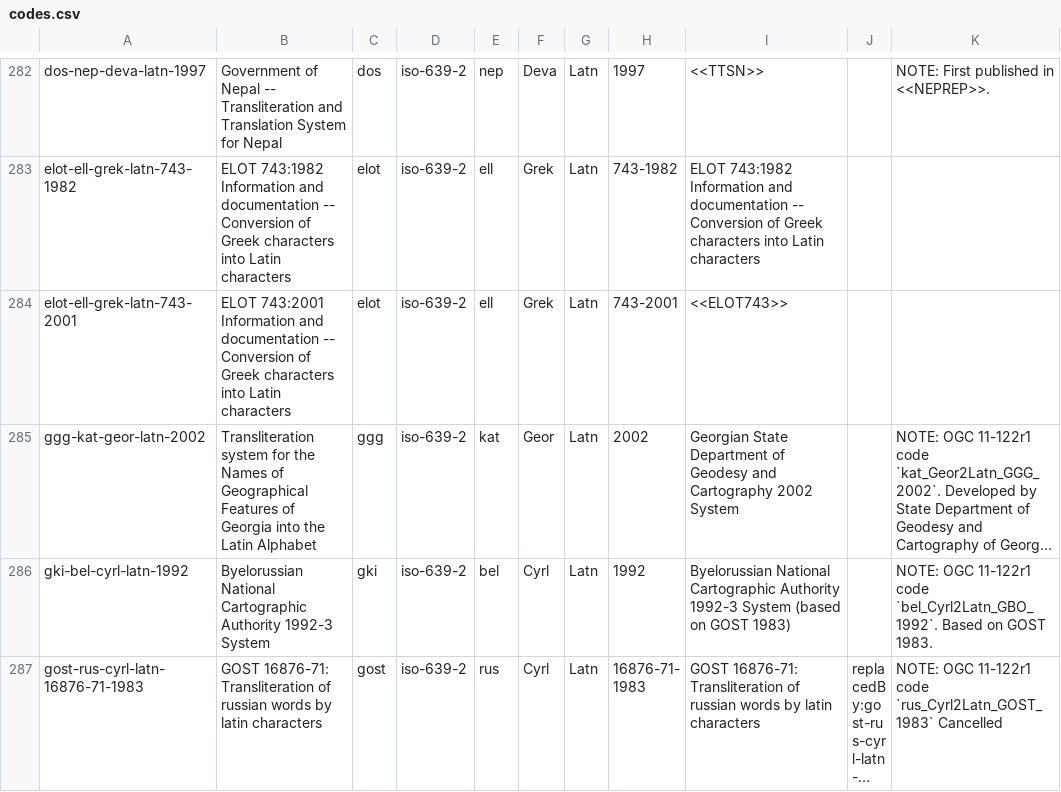
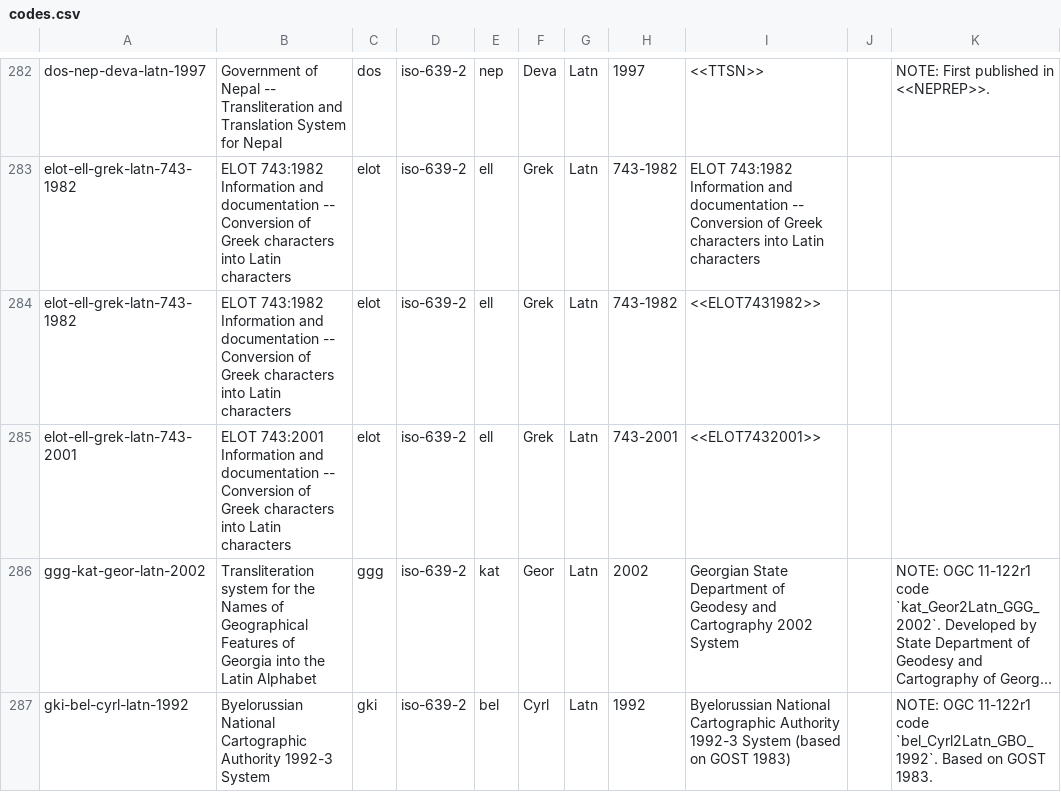
Before and after one commit to CalConnect/csd-transcription-systems, a CSV file: sources/data/codes.csv, drawn as a sheet; only a part is shown, gaps mark what is left out; the shorter side is filled out with more unchanged rows; long unchanged cells end in …; addresses are those after the commit; the diff names each change by its address in the sheet, - before the commit and + after, or states it on an @@ line.

Commit message:
Add elot-ell-grek-latn-743-1982

```diff
--- a/sources/data/codes.csv
+++ b/sources/data/codes.csv
+row 284: elot-ell-grek-latn-743-1982 | ELOT 743:1982 Information and documentation -- Conversion of Greek characters into Latin characters | elot | iso-639-2 | ell | Grek | Latn | 743-1982 | <<ELOT7431982>>
-I285: <<ELOT743>>
+I285: <<ELOT7432001>>
```
Also changed, not shown: 1 other file.
